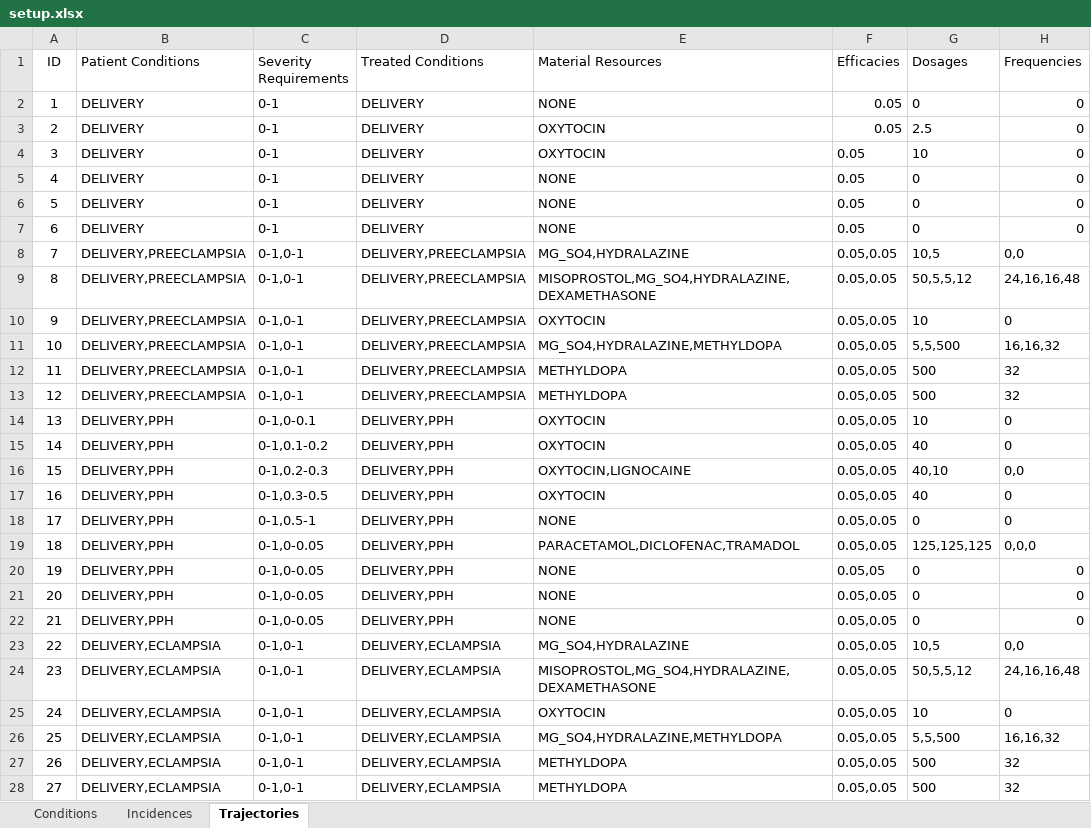
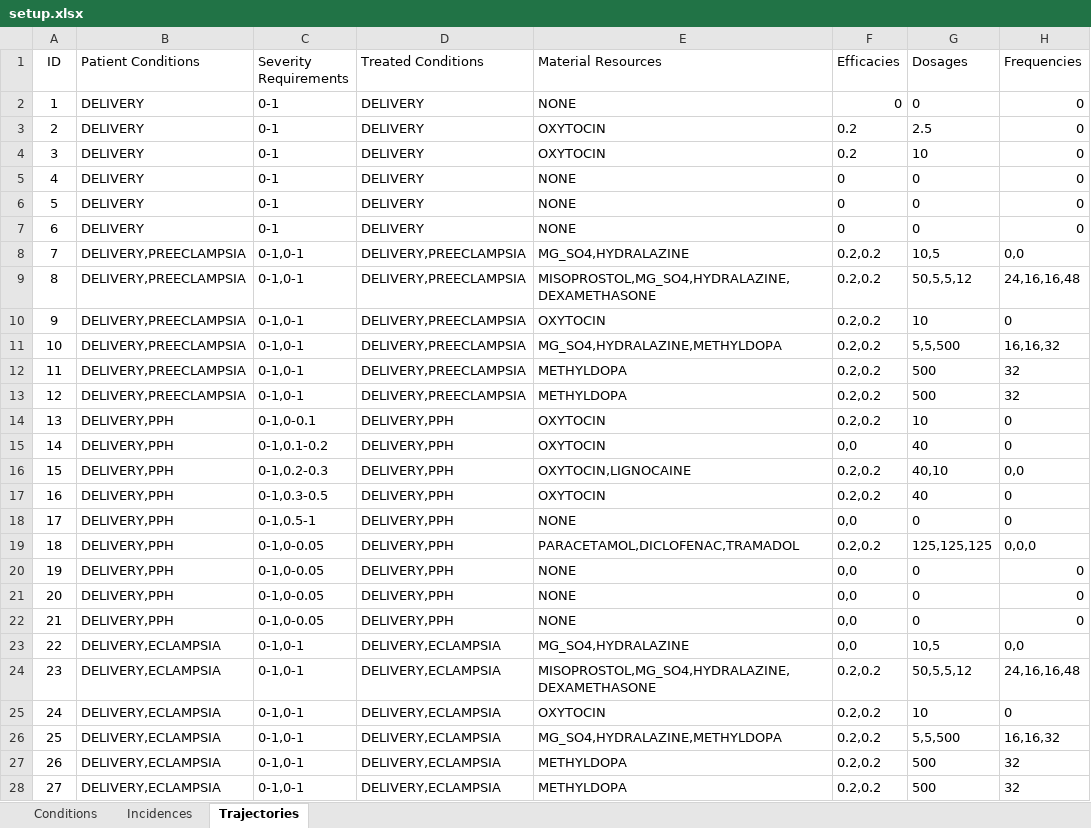
Before and after one commit to randybme/MMHModel, an Excel workbook: setup.xlsx, sheet Trajectories, drawn as a sheet; only a part is shown; values as stored, in another font and other column widths than the file's, no borders; the diff covers the shown part only; the diff names each change by its address in the sheet, - before the commit and + after, or states it on an @@ line.

Commit message:
Implement patient discharge and change treatment logic.
A public static final Stage object (Stage.Complete) was created to
provide a single stage object that is returned by the StageManager when
a patient has completed all of their stages, signified by a treatment ID
of 0 in the trajectories list of the setup.xlsx file.

Simulation logic was updated to check if a patient is in the Complete
stage, and discharges the patient from the hospital if so by removing
them from the current patient list.

The treatment logic in TreatmentPlan was updated so that the new
probability of mortality for a given condition after treatment follows a
geometric decay that is independent of the current treatment cycle.

```diff
--- a/setup.xlsx (sheet Trajectories)
+++ b/setup.xlsx (sheet Trajectories)
-F2 (Efficacies): 0.05
+F2 (Efficacies): 0
-F3:F4 (Efficacies): 0.05
+F3:F4 (Efficacies): 0.2
-F5:F7 (Efficacies): 0.05
+F5:F7 (Efficacies): 0
-F8:F14 (Efficacies): 0.05,0.05
+F8:F14 (Efficacies): 0.2,0.2
-F15 (Efficacies): 0.05,0.05
+F15 (Efficacies): 0,0
-F16:F17 (Efficacies): 0.05,0.05
+F16:F17 (Efficacies): 0.2,0.2
-F18 (Efficacies): 0.05,0.05
+F18 (Efficacies): 0,0
-F19 (Efficacies): 0.05,0.05
+F19 (Efficacies): 0.2,0.2
-F20 (Efficacies): 0.05,05
+F20 (Efficacies): 0,0
-F21:F23 (Efficacies): 0.05,0.05
+F21:F23 (Efficacies): 0,0
-F24:F28 (Efficacies): 0.05,0.05
+F24:F28 (Efficacies): 0.2,0.2
```
Also changed, not shown: 6 edited cells elsewhere in this sheet, sheet Conditions, 3 other files.
